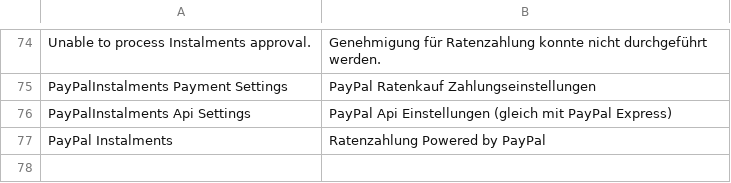
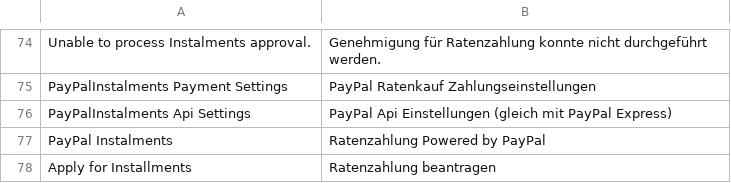
Before and after one commit to thampe/magento2-paypal-instalments, a CSV file: i18n/de_DE.csv, drawn as a sheet; only a part is shown, gaps mark what is left out; the diff names each change by its address in the sheet, - before the commit and + after, or states it on an @@ line.

```diff
--- a/i18n/de_DE.csv
+++ b/i18n/de_DE.csv
+row 78: Apply for Installments | Ratenzahlung beantragen
```
Also changed, not shown: 2 other files.
